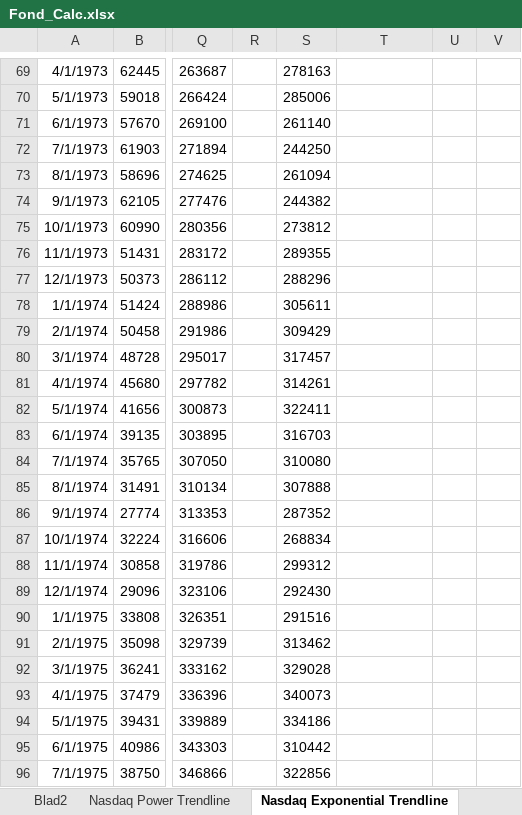
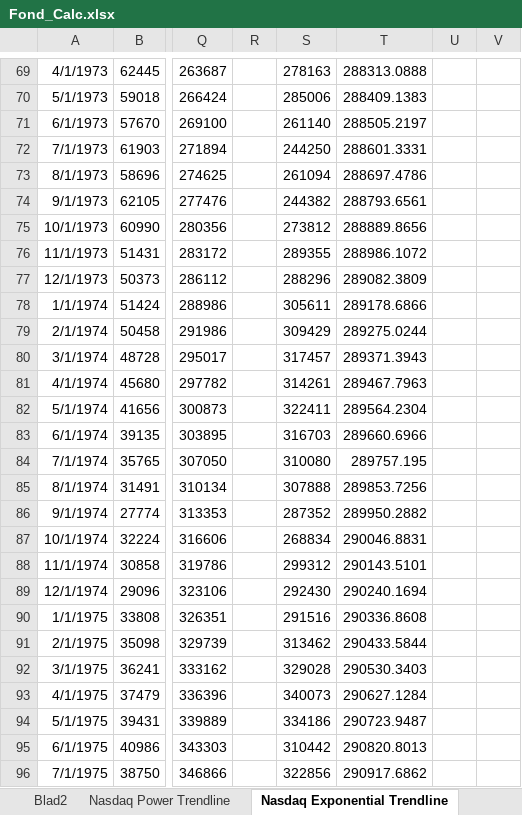
Before and after one commit to KiarashBeh/ONLINE, an Excel workbook: Trendline/Fond_Calc.xlsx, sheet Nasdaq Exponential Trendline, drawn as a sheet; only a part is shown, gaps mark what is left out; values as stored, in another font and other column widths than the file's, no borders; charts and pictures not drawn; the diff covers the shown part only; the diff names each change by its address in the sheet, - before the commit and + after, or states it on an @@ line.

```diff
--- a/Trendline/Fond_Calc.xlsx (sheet Nasdaq Exponential Trendline)
+++ b/Trendline/Fond_Calc.xlsx (sheet Nasdaq Exponential Trendline)
-T69: (empty)
+T69: 288313.0888
-T70: (empty)
+T70: 288409.1383
-T71: (empty)
+T71: 288505.2197
-T72: (empty)
+T72: 288601.3331
-T73: (empty)
+T73: 288697.4786
-T74: (empty)
+T74: 288793.6561
-T75: (empty)
+T75: 288889.8656
-T76: (empty)
+T76: 288986.1072
-T77: (empty)
+T77: 289082.3809
-T78: (empty)
+T78: 289178.6866
-T79: (empty)
+T79: 289275.0244
-T80: (empty)
+T80: 289371.3943
-T81: (empty)
+T81: 289467.7963
-T82: (empty)
+T82: 289564.2304
-T83: (empty)
+T83: 289660.6966
-T84: (empty)
+T84: 289757.195
-T85: (empty)
+T85: 289853.7256
-T86: (empty)
+T86: 289950.2882
-T87: (empty)
+T87: 290046.8831
-T88: (empty)
+T88: 290143.5101
-T89: (empty)
+T89: 290240.1694
-T90: (empty)
+T90: 290336.8608
-T91: (empty)
+T91: 290433.5844
-T92: (empty)
+T92: 290530.3403
-T93: (empty)
+T93: 290627.1284
-T94: (empty)
+T94: 290723.9487
-T95: (empty)
+T95: 290820.8013
-T96: (empty)
+T96: 290917.6862
```
Also changed, not shown: 109 edited cells and merged cells elsewhere in this sheet, sheet Nasdaq Power Trendline, formulas that keep their value, charts or pictures, 4 other files.
